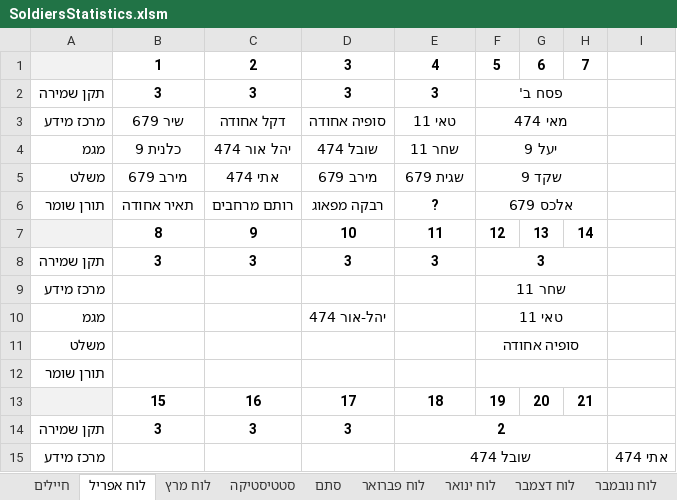
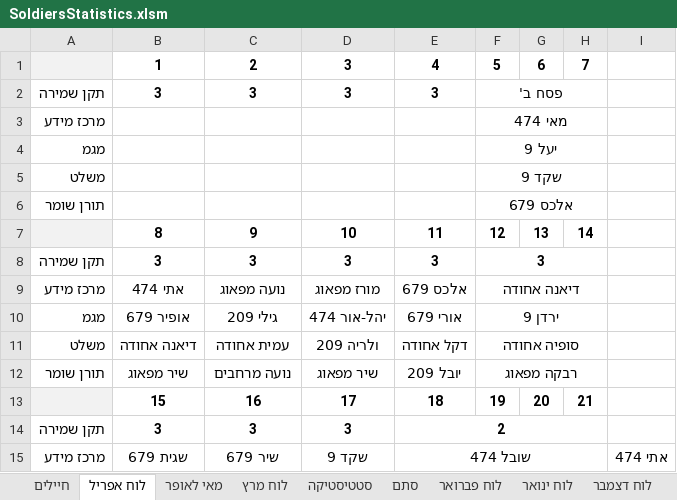
Before and after one commit to YuvalAlf/Duty-Table, an Excel workbook: SoldiersStatistics.xlsm, sheet לוח אפריל, drawn as a sheet; only a part is shown; values as stored, in another font and other column widths than the file's, no borders; removed rows and columns are numbered as before the commit, all else as after; the diff covers the shown part only; the diff names each change by its address in the sheet, - before the commit and + after, or states it on an @@ line.

```diff
--- a/SoldiersStatistics.xlsm (sheet לוח אפריל)
+++ b/SoldiersStatistics.xlsm (sheet לוח אפריל)
+sheet tab: מאי לאופר
-B3: שיר 679
+B3: (empty)
-C3: דקל אחודה
+C3: (empty)
-D3: סופיה אחודה
+D3: (empty)
-E3: טאי 11
+E3: (empty)
-B4: כלנית 9
+B4: (empty)
-C4: יהל אור 474
+C4: (empty)
-D4: שובל 474
+D4: (empty)
-E4: שחר 11
+E4: (empty)
-B5: מירב 679
+B5: (empty)
-C5: אתי 474
+C5: (empty)
-D5: מירב 679
+D5: (empty)
-E5: שגית 679
+E5: (empty)
-B6: תאיר אחודה
+B6: (empty)
-C6: רותם מרחבים
+C6: (empty)
-D6: רבקה מפאוג
+D6: (empty)
-E6: ?
+E6: (empty)
-row 9: מרכז מידע |  |  |  |  | שחר 11
+row 9: מרכז מידע | אתי 474 | נועה מפאוג | מורז מפאוג | אלכס 679 | דיאנה אחודה
-B10: (empty)
+B10: אופיר 679
-C10: (empty)
+C10: גילי 209
-E10: (empty)
+E10: אורי 679
-F10: טאי 11
+F10: ירדן 9
-B11: (empty)
+B11: דיאנה אחודה
-C11: (empty)
+C11: עמית אחודה
-D11: (empty)
+D11: ולריה 209
-E11: (empty)
+E11: דקל אחודה
-row 12: תורן שומר
+row 12: תורן שומר | שיר מפאוג | נועה מרחבים | שיר מפאוג | יובל 209 | רבקה מפאוג
-B15: (empty)
+B15: שגית 679
-C15: (empty)
+C15: שיר 679
-D15: (empty)
+D15: שקד 9
```
Also changed, not shown: 8 added rows, 8 removed rows and 10 edited cells elsewhere in this sheet, sheet חיילים, sheet סטטיסטיקה, formulas that keep their value, hidden cells.
